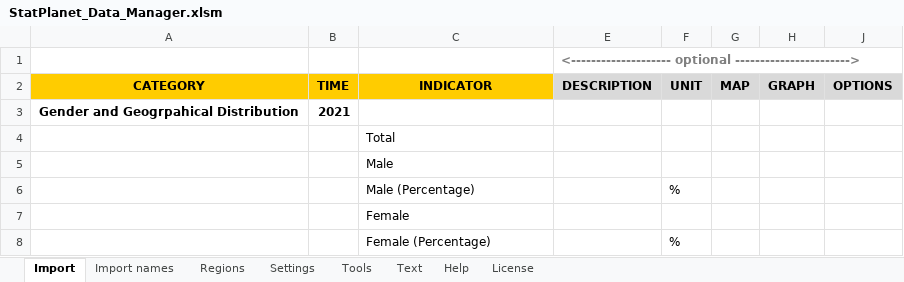
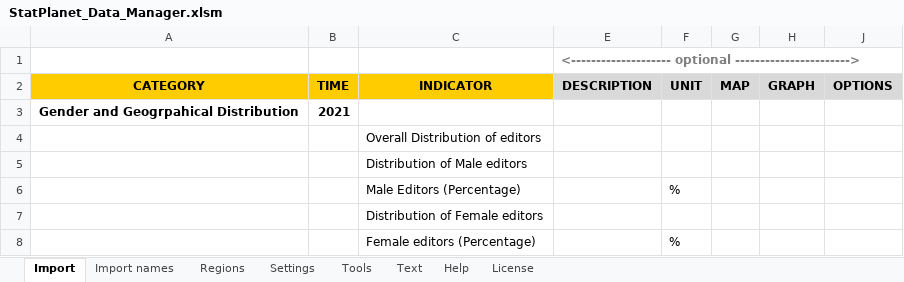
Before and after one commit to Ixhtiaq/statplanet, an Excel workbook: StatPlanet_Data_Manager.xlsm, sheet Import, drawn as a sheet; only a part is shown; values as stored, in another font and other column widths than the file's, no borders; charts and pictures not drawn; the diff names each change by its address in the sheet, - before the commit and + after, or states it on an @@ line.

Commit message:
Add files via upload

```diff
--- a/StatPlanet_Data_Manager.xlsm (sheet Import)
+++ b/StatPlanet_Data_Manager.xlsm (sheet Import)
-C4: Total
+C4: Overall Distribution of editors
-C5: Male
+C5: Distribution of Male editors
-C6: Male (Percentage)
+C6: Male Editors (Percentage)
-C7: Female
+C7: Distribution of Female editors
-C8: Female (Percentage)
+C8: Female editors (Percentage)
```
Also changed, not shown: charts or pictures.
